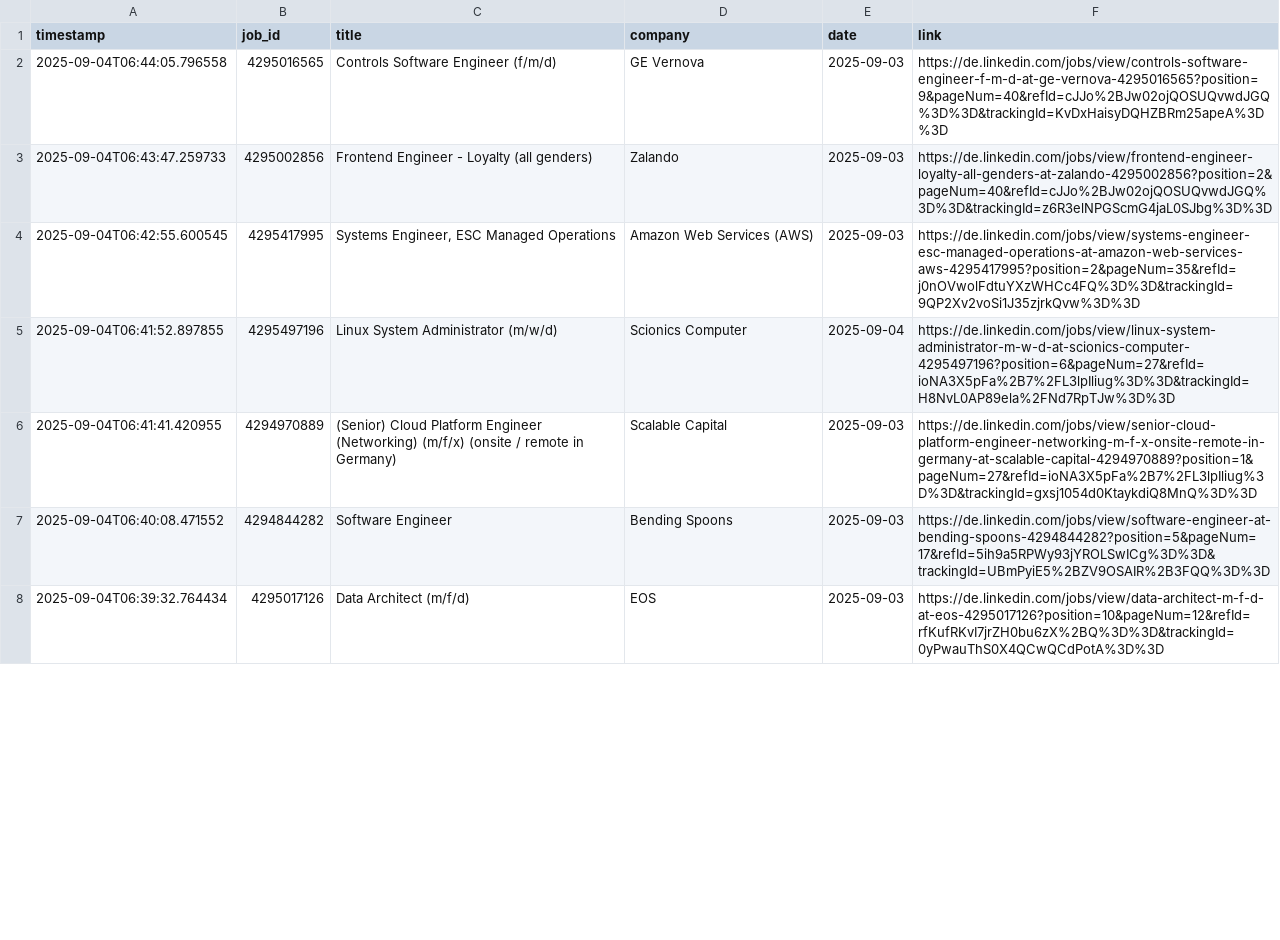
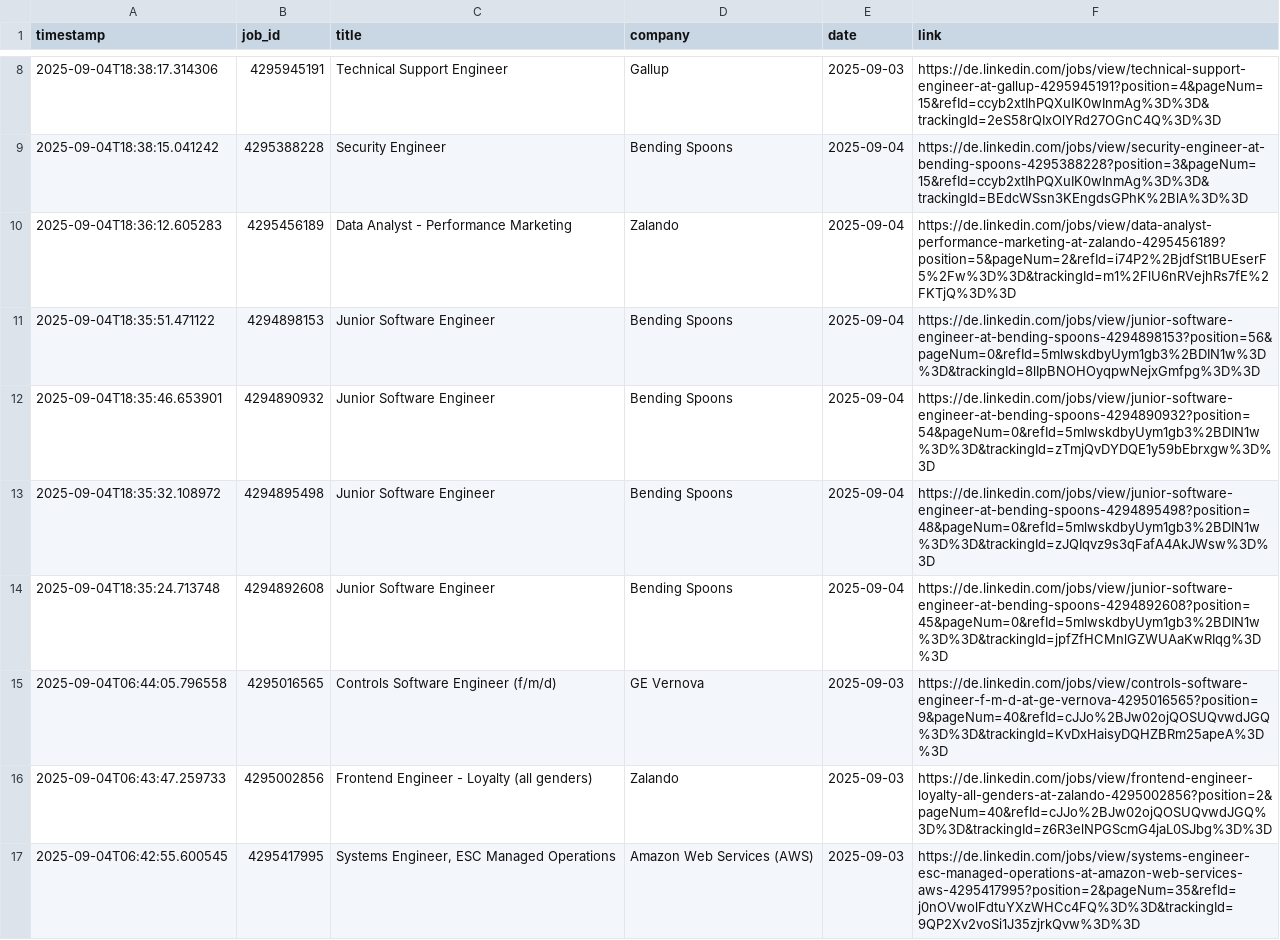
Before and after one commit to mugundanaswin/Data_Engineering, a TSV file: webscrapping_projects/scheduled/outputs/jobs_log.tsv, drawn as a sheet; only a part is shown, gaps mark what is left out; the shorter side is filled out with more unchanged rows; the diff covers the shown part only.

```diff
--- a/webscrapping_projects/scheduled/outputs/jobs_log.tsv
+++ b/webscrapping_projects/scheduled/outputs/jobs_log.tsv
@@ -2 +8,8 @@ timestamp	job_id	title	company	date	link
+2025-09-04T18:38:17.314306	4295945191	Technical Support Engineer	Gallup	2025-09-03	https://de.linkedin.com/jobs/view/technical-support-engineer-at-gallup-4295945191?position=4&pageNum=15&refId=ccyb2xtIhPQXuIK0wInmAg%3D%3D&trackingId=2eS58rQIxOlYRd27OGnC4Q%3D%3D
+2025-09-04T18:38:15.041242	4295388228	Security Engineer	Bending Spoons	2025-09-04	https://de.linkedin.com/jobs/view/security-engineer-at-bending-spoons-4295388228?position=3&pageNum=15&refId=ccyb2xtIhPQXuIK0wInmAg%3D%3D&trackingId=BEdcWSsn3KEngdsGPhK%2BlA%3D%3D
+2025-09-04T18:36:12.605283	4295456189	Data Analyst - Performance Marketing	Zalando	2025-09-04	https://de.linkedin.com/jobs/view/data-analyst-performance-marketing-at-zalando-4295456189?position=5&pageNum=2&refId=i74P2%2BjdfSt1BUEserF5%2Fw%3D%3D&trackingId=m1%2FlU6nRVejhRs7fE%2FKTjQ%3D%3D
+2025-09-04T18:35:51.471122	4294898153	Junior Software Engineer	Bending Spoons	2025-09-04	https://de.linkedin.com/jobs/view/junior-software-engineer-at-bending-spoons-4294898153?position=56&pageNum=0&refId=5mlwskdbyUym1gb3%2BDIN1w%3D%3D&trackingId=8lIpBNOHOyqpwNejxGmfpg%3D%3D
+2025-09-04T18:35:46.653901	4294890932	Junior Software Engineer	Bending Spoons	2025-09-04	https://de.linkedin.com/jobs/view/junior-software-engineer-at-bending-spoons-4294890932?position=54&pageNum=0&refId=5mlwskdbyUym1gb3%2BDIN1w%3D%3D&trackingId=zTmjQvDYDQE1y59bEbrxgw%3D%3D
+2025-09-04T18:35:32.108972	4294895498	Junior Software Engineer	Bending Spoons	2025-09-04	https://de.linkedin.com/jobs/view/junior-software-engineer-at-bending-spoons-4294895498?position=48&pageNum=0&refId=5mlwskdbyUym1gb3%2BDIN1w%3D%3D&trackingId=zJQIqvz9s3qFafA4AkJWsw%3D%3D
+2025-09-04T18:35:24.713748	4294892608	Junior Software Engineer	Bending Spoons	2025-09-04	https://de.linkedin.com/jobs/view/junior-software-engineer-at-bending-spoons-4294892608?position=45&pageNum=0&refId=5mlwskdbyUym1gb3%2BDIN1w%3D%3D&trackingId=jpfZfHCMnlGZWUAaKwRIqg%3D%3D
 2025-09-04T06:44:05.796558	4295016565	Controls Software Engineer (f/m/d)	GE Vernova	2025-09-03	https://de.linkedin.com/jobs/view/controls-software-engineer-f-m-d-at-ge-vernova-4295016565?position=9&pageNum=40&refId=cJJo%2BJw02ojQOSUQvwdJGQ%3D%3D&trackingId=KvDxHaisyDQHZBRm25apeA%3D%3D
```
Also changed, not shown: 6 added rows and 3 removed rows elsewhere in this file.
